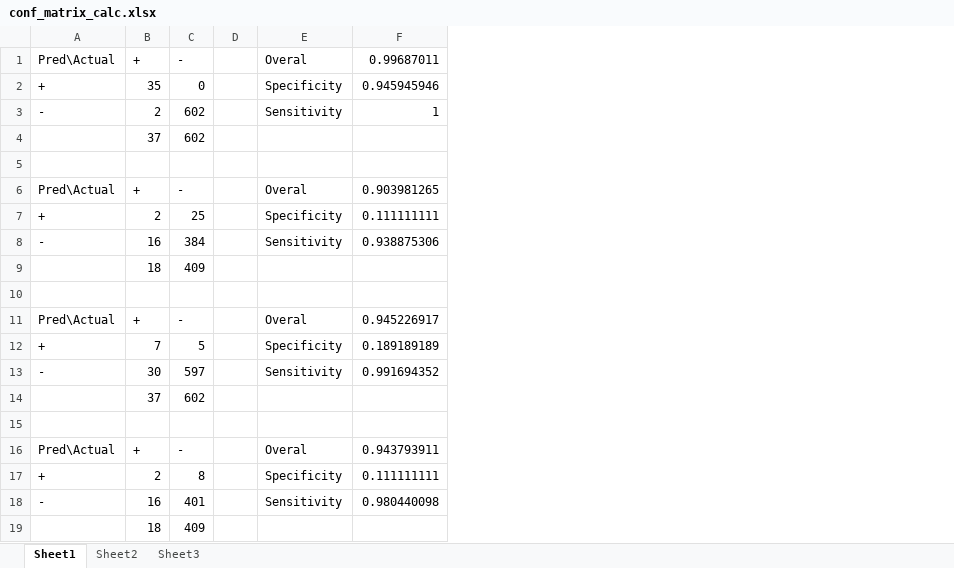
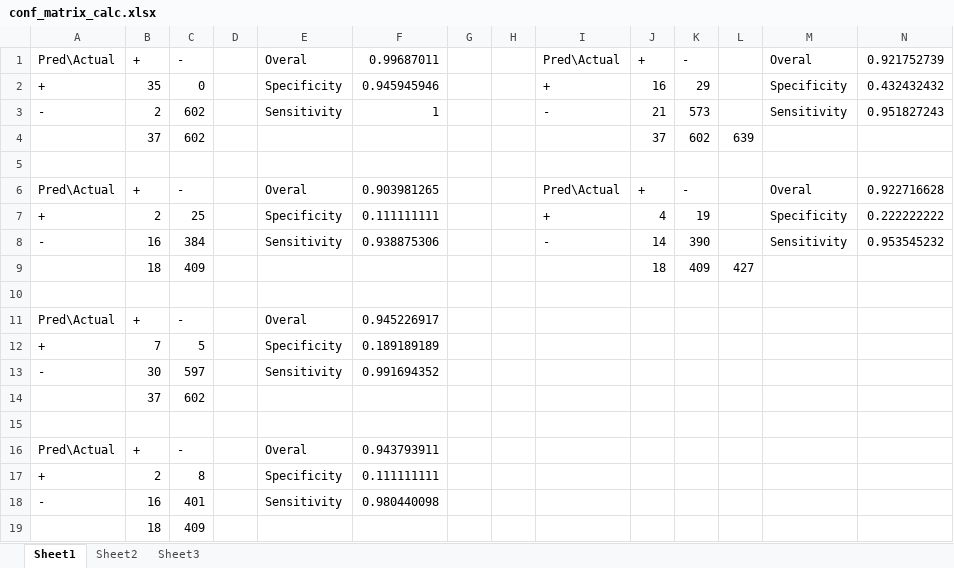
Before and after one commit to delabj/Python-For-Stats, an Excel workbook: conf_matrix_calc.xlsx, sheet Sheet1, drawn as a sheet; values as stored, in another font and other column widths than the file's, no borders; the diff names each change by its address in the sheet, - before the commit and + after, or states it on an @@ line.

```diff
--- a/conf_matrix_calc.xlsx (sheet Sheet1)
+++ b/conf_matrix_calc.xlsx (sheet Sheet1)
+column G, empty
+column H, empty
+column I, rows 1-8: Pred\Actual | + | - |  |  | Pred\Actual | + | -
+column J, rows 1-9: + | 16 | 21 | 37 |  | + | 4 | 14 | 18
+column K, rows 1-9: - | 29 | 573 | 602 |  | - | 19 | 390 | 409
+column L, rows 4-9: 639 |  |  |  |  | 427
+column M, rows 1-8: Overal | Specificity | Sensitivity |  |  | Overal | Specificity | Sensitivity
+column N, rows 1-8: 0.921752739 | 0.432432432 | 0.951827243 |  |  | 0.922716628 | 0.222222222 | 0.953545232
```
Also changed, not shown: 1 other file.
